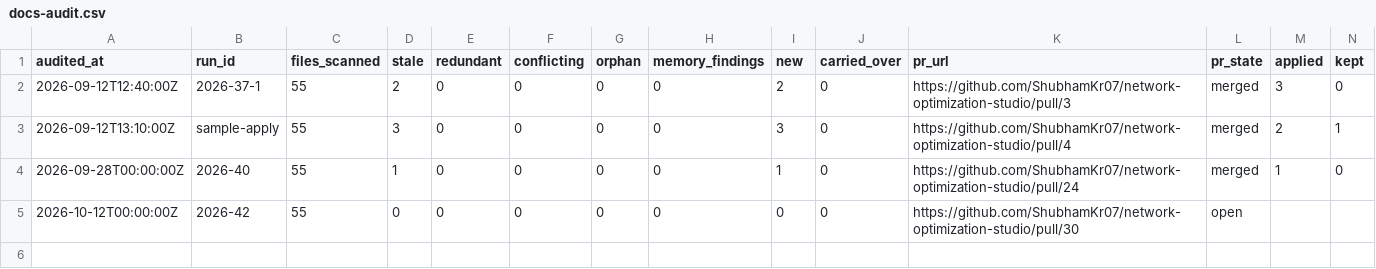
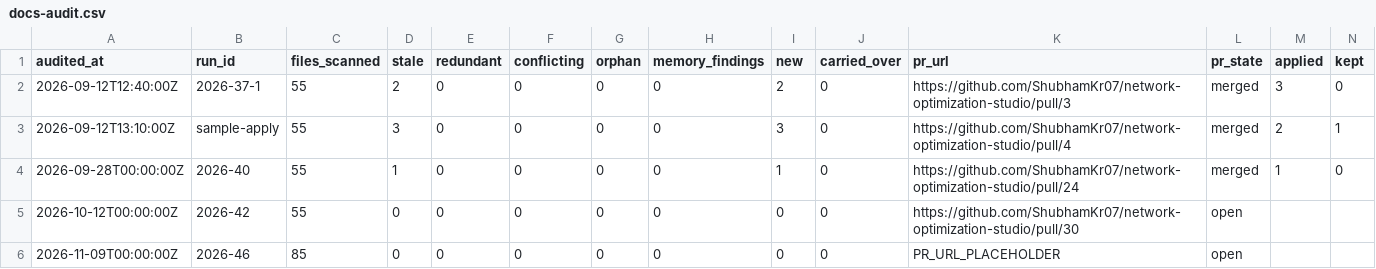
Before and after one commit to ShubhamKr07/network-optimization-studio, a CSV file: docs/superpowers/metrics/docs-audit.csv, drawn as a sheet; only a part is shown; rows hold the shown columns only; the diff names each change by its address in the sheet, - before the commit and + after, or states it on an @@ line.

```diff
--- a/docs/superpowers/metrics/docs-audit.csv
+++ b/docs/superpowers/metrics/docs-audit.csv
+row 6: 2026-11-09T00:00:00Z | 2026-46 | 85 | 0 | 0 | 0 | 0 | 0 | 0 | 0 | PR_URL_PLACEHOLDER | open
```
